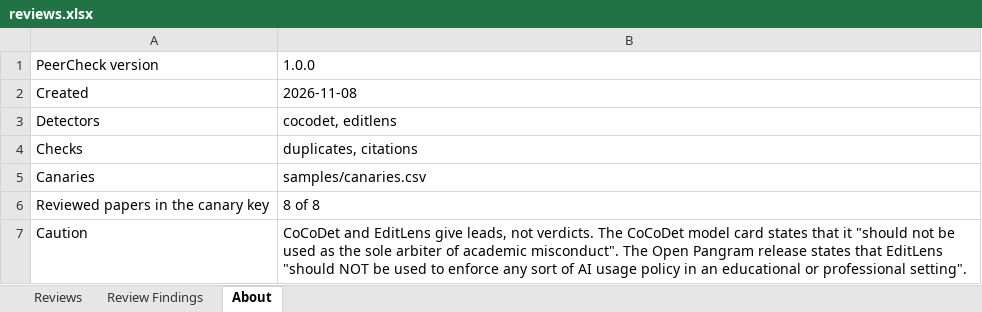
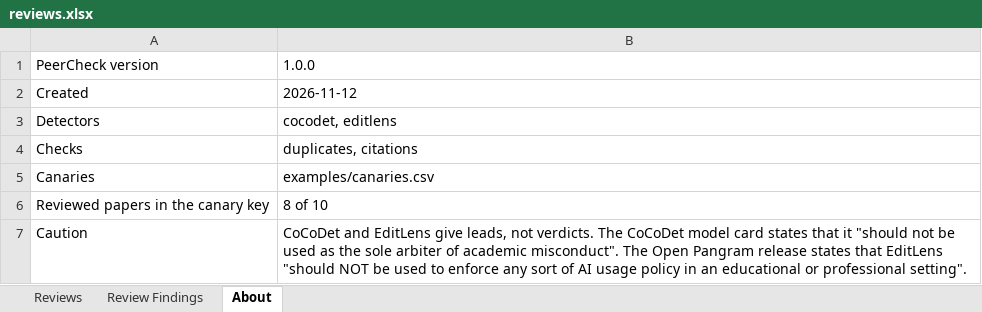
Before and after one commit to aalramadan/PeerCheck, an Excel workbook: examples/reports/reviews.xlsx, sheet About, drawn as a sheet; values as stored, in another font and other column widths than the file's, no borders; the diff names each change by its address in the sheet, - before the commit and + after, or states it on an @@ line.

```diff
--- a/examples/reports/reviews.xlsx (sheet About)
+++ b/examples/reports/reviews.xlsx (sheet About)
-B2: 2026-11-08
+B2: 2026-11-12
-B5: samples/canaries.csv
+B5: examples/canaries.csv
-B6: 8 of 8
+B6: 8 of 10
```
Also changed, not shown: sheet Reviews, sheet Review Findings, 17 other files.
